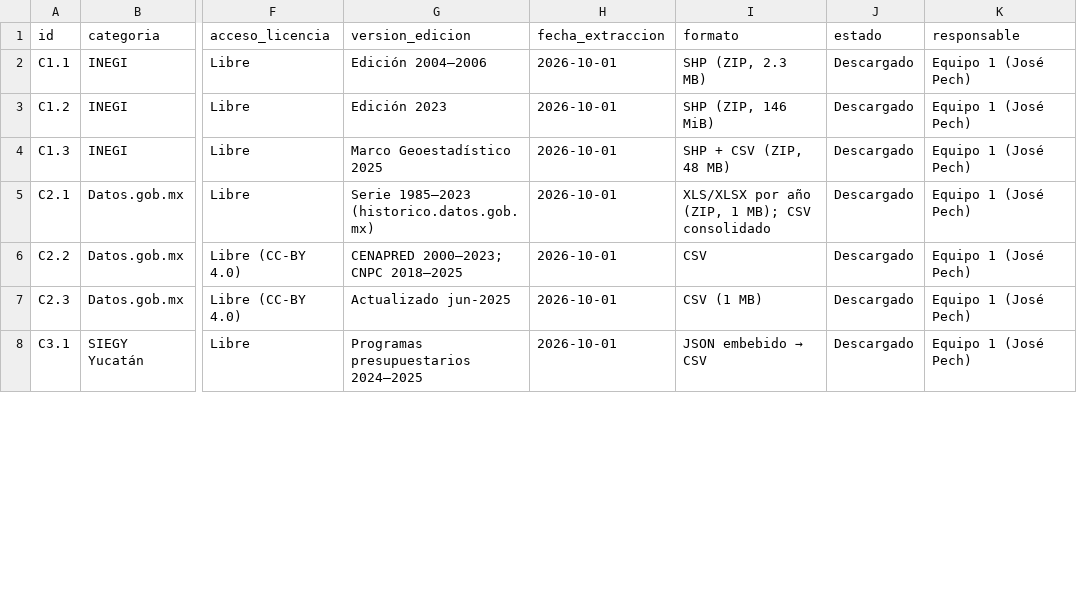
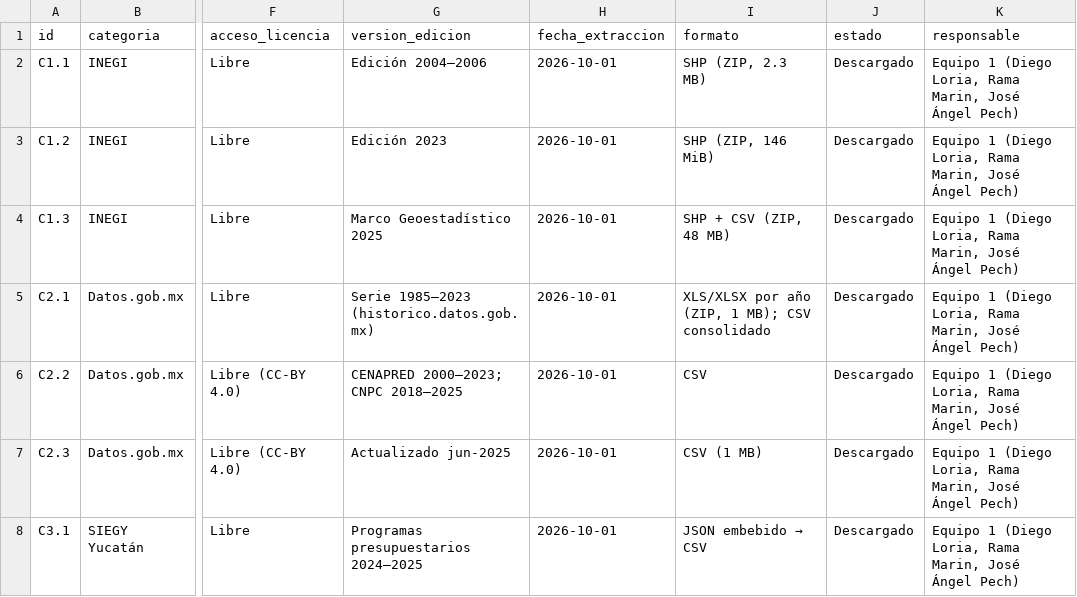
Before and after one commit to joseeangel0/merida-ciudad-esponja, a CSV file: subtema_1_precipitacion/datos/MANIFIESTO_FUENTES.csv, drawn as a sheet; only a part is shown, gaps mark what is left out; the diff covers the shown part only; the diff names each change by its address in the sheet, - before the commit and + after, or states it on an @@ line.

```diff
--- a/subtema_1_precipitacion/datos/MANIFIESTO_FUENTES.csv
+++ b/subtema_1_precipitacion/datos/MANIFIESTO_FUENTES.csv
-K2:K8 (responsable): Equipo 1 (José Pech)
+K2:K8 (responsable): Equipo 1 (Diego Loria, Rama Marin, José Ángel Pech)
```
Also changed, not shown: 20 edited cells elsewhere in this file, subtema_1_precipitacion/datos/MANIFIESTO_ARCHIVOS.csv, 3 other files.
